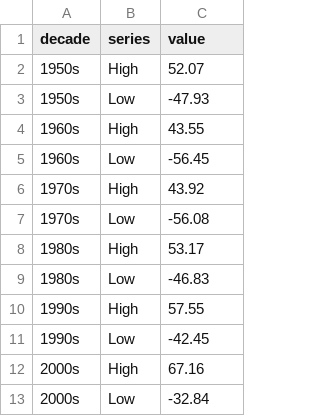
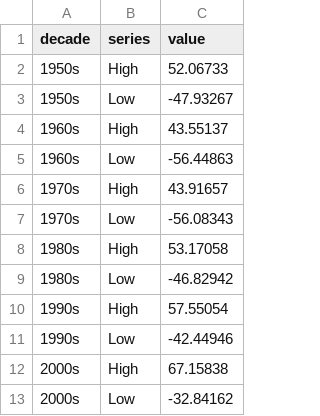
Before and after one commit to climateindicators/high-and-low-temperatures, a CSV file: data/high_and_low_temperatures_record_highs_lows.csv, drawn as a sheet.

```diff
--- a/data/high_and_low_temperatures_record_highs_lows.csv
+++ b/data/high_and_low_temperatures_record_highs_lows.csv
@@ -1,13 +1,13 @@
 decade,series,value
-1950s,High,52.07
-1950s,Low,-47.93
-1960s,High,43.55
-1960s,Low,-56.45
-1970s,High,43.92
-1970s,Low,-56.08
-1980s,High,53.17
-1980s,Low,-46.83
-1990s,High,57.55
-1990s,Low,-42.45
-2000s,High,67.16
-2000s,Low,-32.84
+1950s,High,52.06733
+1950s,Low,-47.93267
+1960s,High,43.55137
+1960s,Low,-56.44863
+1970s,High,43.91657
+1970s,Low,-56.08343
+1980s,High,53.17058
+1980s,Low,-46.82942
+1990s,High,57.55054
+1990s,Low,-42.44946
+2000s,High,67.15838
+2000s,Low,-32.84162
```
Also changed, not shown: data/high_and_low_temperatures_cold_area.csv, data/high_and_low_temperatures_hot_area.csv, 7 other files.
